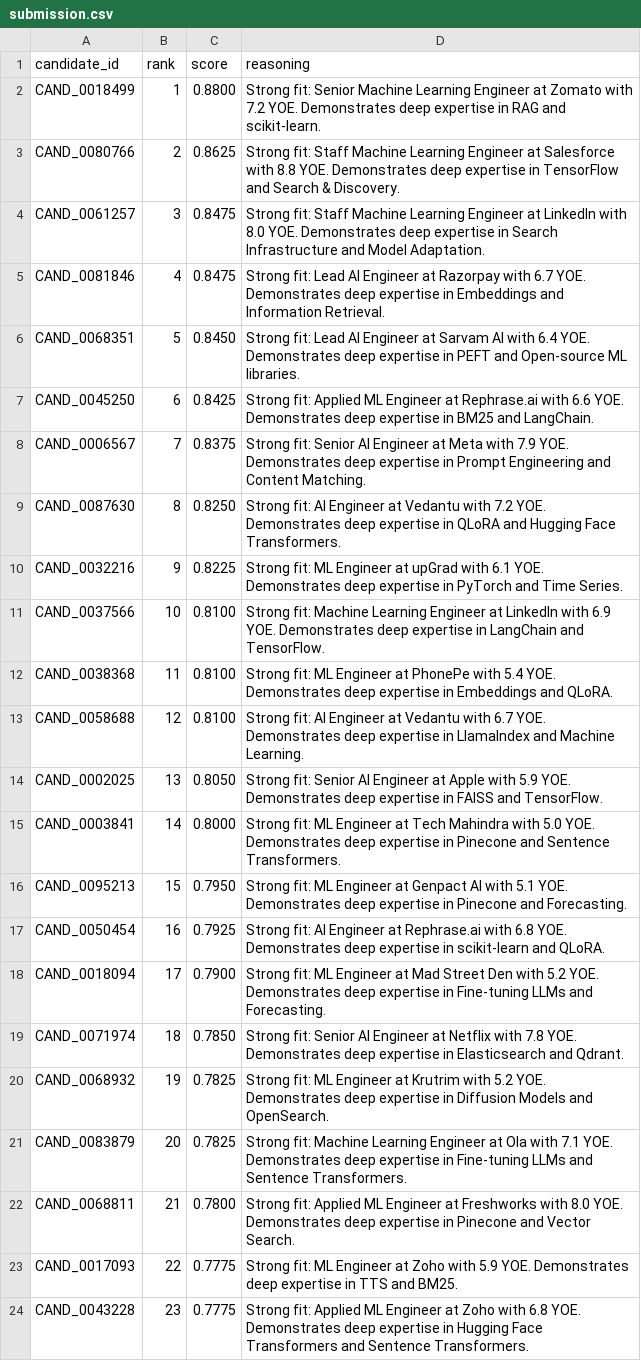
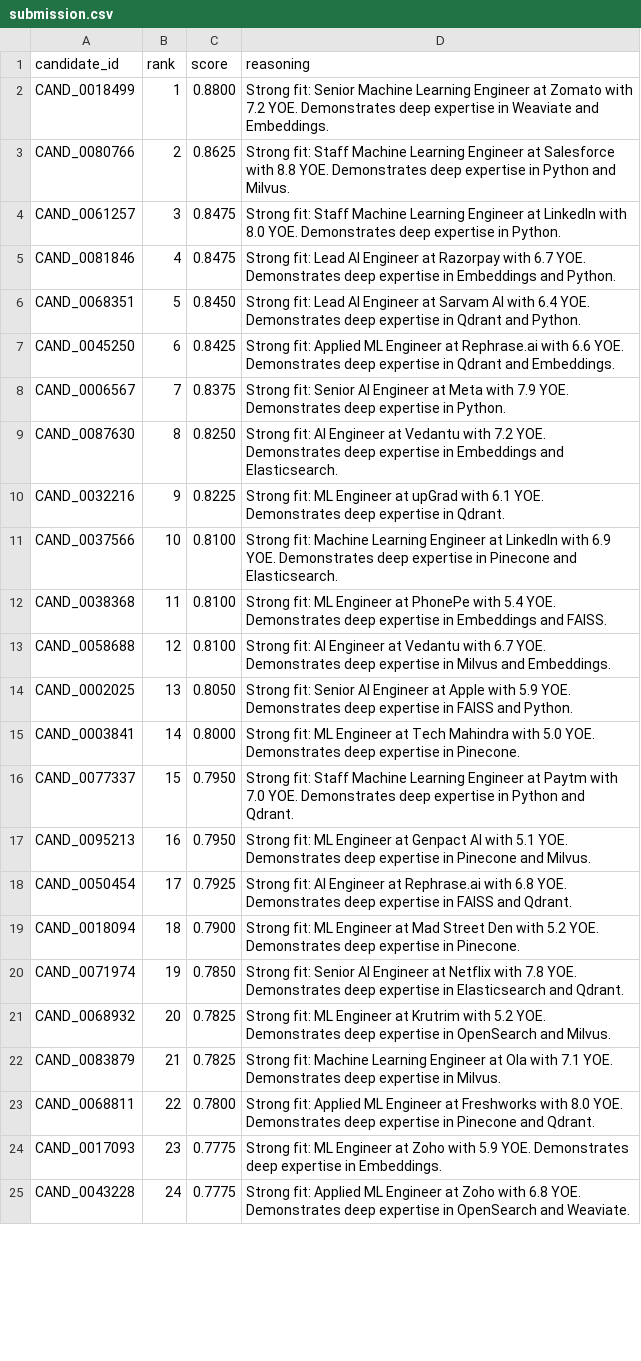
Before and after one commit to GunaPalanivel/Avera, a CSV file: submission.csv, drawn as a sheet; only a part is shown; addresses are those after the commit; the diff covers the shown part only; the diff names each change by its address in the sheet, - before the commit and + after, or states it on an @@ line.

Commit message:
fix: calibration test, adobe job hopping exemption, and reasoning generation

```diff
--- a/submission.csv
+++ b/submission.csv
-D2 (reasoning): …expertise in RAG and scikit-learn.
+D2 (reasoning): …expertise in Weaviate and Embeddings.
-D3 (reasoning): …expertise in TensorFlow and Search & Discovery.
+D3 (reasoning): …expertise in Python and Milvus.
-D4 (reasoning): …expertise in Search Infrastructure and Model Adaptation.
+D4 (reasoning): …expertise in Python.
-D5 (reasoning): …Embeddings and Information Retrieval.
+D5 (reasoning): …Embeddings and Python.
-D6 (reasoning): …expertise in PEFT and Open-source ML libraries.
+D6 (reasoning): …expertise in Qdrant and Python.
-D7 (reasoning): …expertise in BM25 and LangChain.
+D7 (reasoning): …expertise in Qdrant and Embeddings.
-D8 (reasoning): …expertise in Prompt Engineering and Content Matching.
+D8 (reasoning): …expertise in Python.
-D9 (reasoning): …expertise in QLoRA and Hugging Face Transformers.
+D9 (reasoning): …expertise in Embeddings and Elasticsearch.
-D10 (reasoning): …expertise in PyTorch and Time Series.
+D10 (reasoning): …expertise in Qdrant.
-D11 (reasoning): …expertise in LangChain and TensorFlow.
+D11 (reasoning): …expertise in Pinecone and Elasticsearch.
-D12 (reasoning): …Embeddings and QLoRA.
+D12 (reasoning): …Embeddings and FAISS.
-D13 (reasoning): …expertise in LlamaIndex and Machine Learning.
+D13 (reasoning): …expertise in Milvus and Embeddings.
-D14 (reasoning): …FAISS and TensorFlow.
+D14 (reasoning): …FAISS and Python.
-D15 (reasoning): …expertise in Pinecone and Sentence Transformers.
+D15 (reasoning): …expertise in Pinecone.
+row 16: CAND_0077337 | 15 | 0.7950 | Strong fit: Staff Machine Learning Engineer at Paytm with 7.0 YOE. Demonstrates deep expertise in Python and Qdrant.
-B17 (rank): 15
+B17 (rank): 16
-D17 (reasoning): …Pinecone and Forecasting.
+D17 (reasoning): …Pinecone and Milvus.
-B18 (rank): 16
+B18 (rank): 17
-D18 (reasoning): …expertise in scikit-learn and QLoRA.
+D18 (reasoning): …expertise in FAISS and Qdrant.
-B19 (rank): 17
+B19 (rank): 18
-D19 (reasoning): …expertise in Fine-tuning LLMs and Forecasting.
+D19 (reasoning): …expertise in Pinecone.
-B20 (rank): 18
+B20 (rank): 19
-B21 (rank): 19
+B21 (rank): 20
-D21 (reasoning): …expertise in Diffusion Models and OpenSearch.
+D21 (reasoning): …expertise in OpenSearch and Milvus.
-B22 (rank): 20
+B22 (rank): 21
-D22 (reasoning): …expertise in Fine-tuning LLMs and Sentence Transformers.
+D22 (reasoning): …expertise in Milvus.
-B23 (rank): 21
+B23 (rank): 22
-D23 (reasoning): …Pinecone and Vector Search.
+D23 (reasoning): …Pinecone and Qdrant.
-B24 (rank): 22
+B24 (rank): 23
-D24 (reasoning): …expertise in TTS and BM25.
+D24 (reasoning): …expertise in Embeddings.
-B25 (rank): 23
+B25 (rank): 24
-D25 (reasoning): …expertise in Hugging Face Transformers and Sentence Transformers.
+D25 (reasoning): …expertise in OpenSearch and Weaviate.
```
Also changed, not shown: 3 added rows, 4 removed rows and 114 edited cells elsewhere in this file, 3 other files.
